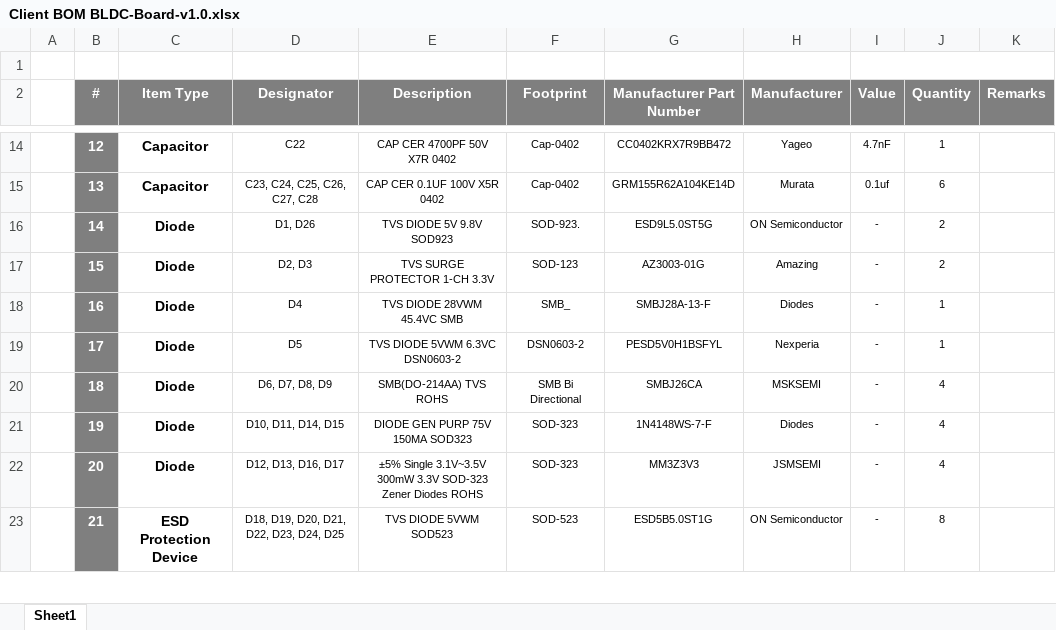
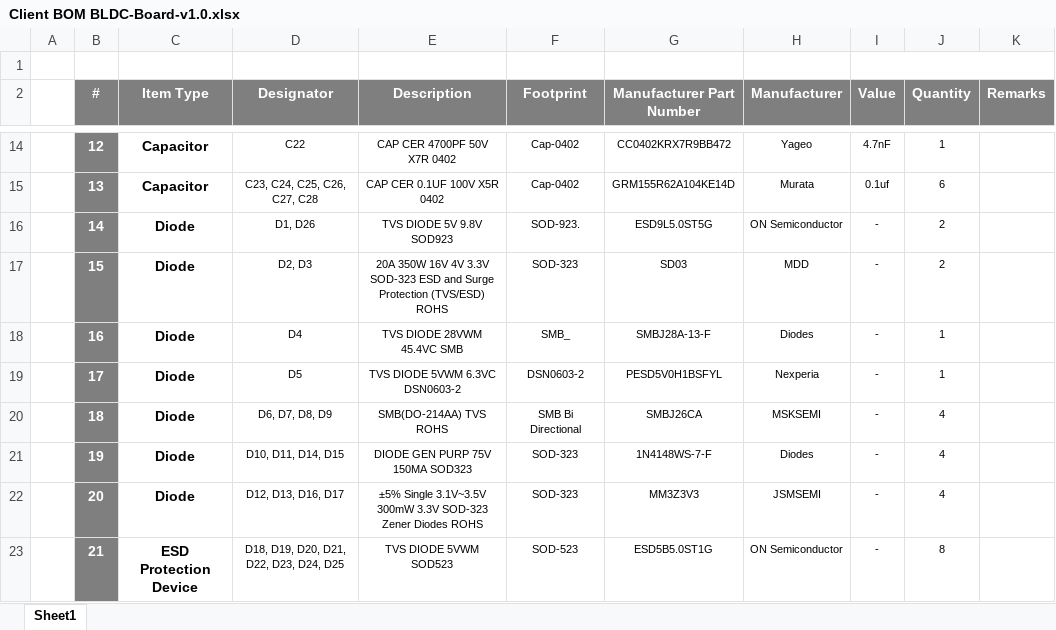
Before and after one commit to eSpark-Backup/muhunthancanagey-servocontrol, an Excel workbook: Design Files/BLDC-Board-v1.0/BOM/Client BOM BLDC-Board-v1.0.xlsx, sheet Sheet1, drawn as a sheet; only a part is shown, gaps mark what is left out; values as stored, in another font and other column widths than the file's, no borders; the diff names each change by its address in the sheet, - before the commit and + after, or states it on an @@ line.

```diff
--- a/Design Files/BLDC-Board-v1.0/BOM/Client BOM BLDC-Board-v1.0.xlsx (sheet Sheet1)
+++ b/Design Files/BLDC-Board-v1.0/BOM/Client BOM BLDC-Board-v1.0.xlsx (sheet Sheet1)
-E17 (Description): TVS SURGE PROTECTOR 1-CH 3.3V
+E17 (Description): 20A 350W 16V 4V 3.3V SOD-323 ESD and Surge Protection (TVS/ESD) ROHS
-F17 (Footprint): SOD-123
+F17 (Footprint): SOD-323
-G17 (Manufacturer Part Number): AZ3003-01G
+G17 (Manufacturer Part Number): SD03
-H17 (Manufacturer): Amazing
+H17 (Manufacturer): MDD
```
Also changed, not shown: Design Files/BLDC-Board-v1.0/BOM/eSpark_BOM_BLDC-Board-v1.0.xlsx, Design Files/Control-Board-v1.0/BOM/Client-BOM-Control-Board-v1.0.xlsx, 5 other files.
